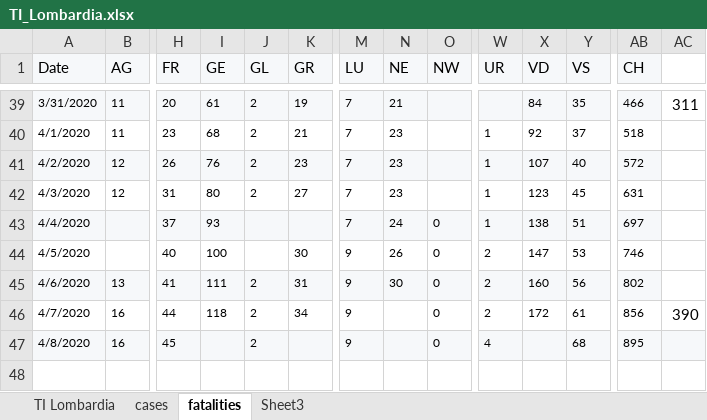
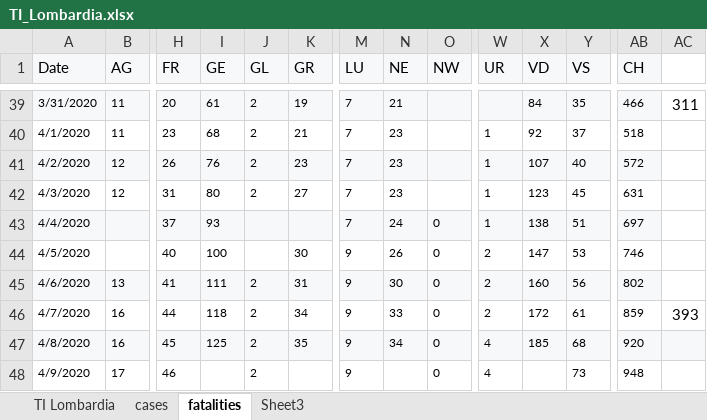
Before and after one commit to moi96/COVID19, an Excel workbook: TI_Lombardia.xlsx, sheet fatalities, drawn as a sheet; only a part is shown, gaps mark what is left out; values as stored, in another font and other column widths than the file's, no borders; rows hold the shown columns only; the diff names each change by its address in the sheet, - before the commit and + after, or states it on an @@ line.

```diff
--- a/TI_Lombardia.xlsx (sheet fatalities)
+++ b/TI_Lombardia.xlsx (sheet fatalities)
-N46 (NE): (empty)
+N46 (NE): 33
-AB46 (CH): 856
+AB46 (CH): 859
-AC46: 390
+AC46: 393
-I47 (GE): (empty)
+I47 (GE): 125
-K47 (GR): (empty)
+K47 (GR): 35
-N47 (NE): (empty)
+N47 (NE): 34
-X47 (VD): (empty)
+X47 (VD): 185
-AB47 (CH): 895
+AB47 (CH): 920
+row 48: 4/9/2020 | 17 | 46 |  | 2 |  | 9 |  | 0 | 4 |  | 73 | 948
```
Also changed, not shown: sheet cases, sheet TI Lombardia, formulas that keep their value, 4 other files.
